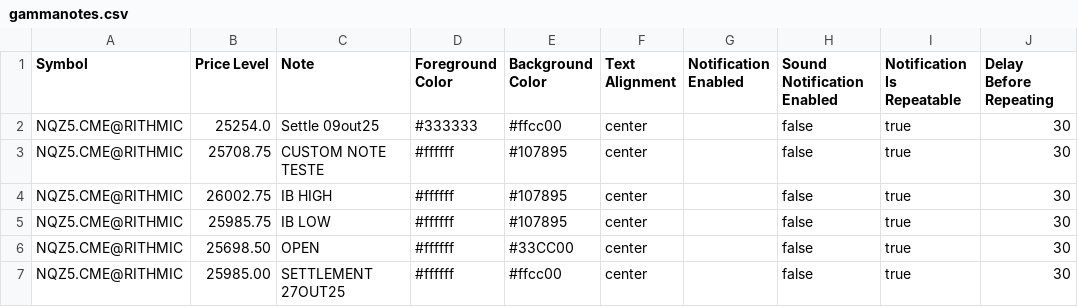
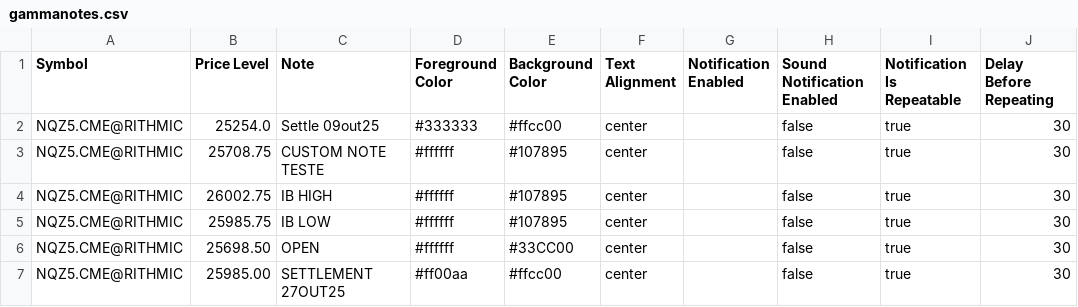
Before and after one commit to chevrOm/gammanotes, a CSV file: gammanotes.csv, drawn as a sheet; only a part is shown; the diff names each change by its address in the sheet, - before the commit and + after, or states it on an @@ line.

Commit message:
update gammanotes.csv

```diff
--- a/gammanotes.csv
+++ b/gammanotes.csv
-D7 (Foreground Color): #ffffff
+D7 (Foreground Color): #ff00aa
```
